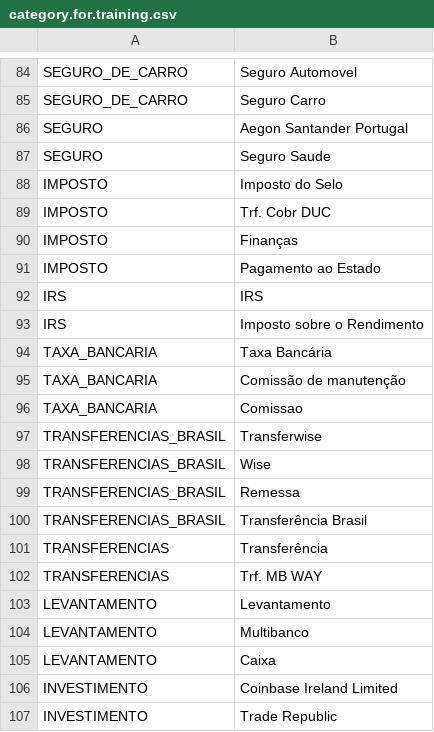
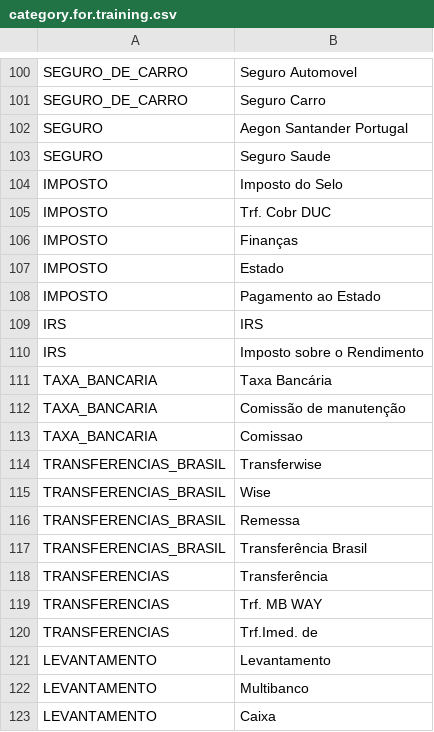
Before and after one commit to lhenriquegomescamilo/e-balance, a CSV file: src/main/resources/dataset/category.for.training.csv, drawn as a sheet; only a part is shown, gaps mark what is left out; the shorter side is filled out with more unchanged rows; the diff covers the shown part only.

```diff
--- a/src/main/resources/dataset/category.for.training.csv
+++ b/src/main/resources/dataset/category.for.training.csv
@@ -90,2 +106,3 @@ IMPOSTO;Trf. Cobr DUC
 IMPOSTO;Finanças
+IMPOSTO;Estado
 IMPOSTO;Pagamento ao Estado
@@ -102,2 +119,3 @@ TRANSFERENCIAS;Transferência
 TRANSFERENCIAS;Trf. MB WAY
+TRANSFERENCIAS;Trf.Imed.   de
 LEVANTAMENTO;Levantamento
```
Also changed, not shown: 16 added rows elsewhere in this file, 2 other files.
